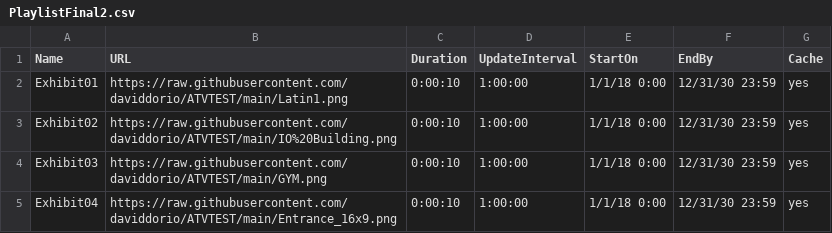
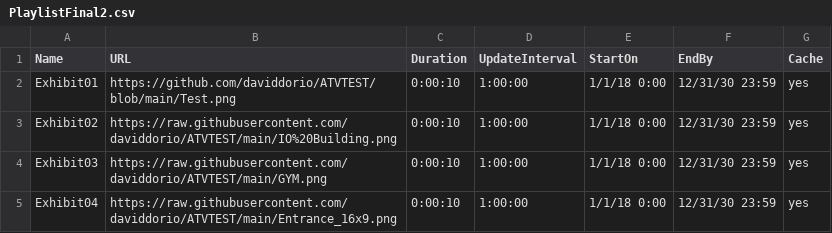
Before and after one commit to daviddorio/ATVTEST, a CSV file: PlaylistFinal2.csv, drawn as a sheet.

Commit message:
Add files via upload

```diff
--- a/PlaylistFinal2.csv
+++ b/PlaylistFinal2.csv
@@ -1,3 +1,3 @@
 Name,URL,Duration,UpdateInterval,StartOn,EndBy,Cache
-Exhibit01,https://raw.githubusercontent.com/daviddorio/ATVTEST/main/Latin1.png,0:00:10,1:00:00,1/1/18 0:00,12/31/30 23:59,yes
+Exhibit01,https://github.com/daviddorio/ATVTEST/blob/main/Test.png,0:00:10,1:00:00,1/1/18 0:00,12/31/30 23:59,yes
 Exhibit02,https://raw.githubusercontent.com/daviddorio/ATVTEST/main/IO%20Building.png,0:00:10,1:00:00,1/1/18 0:00,12/31/30 23:59,yes
```
